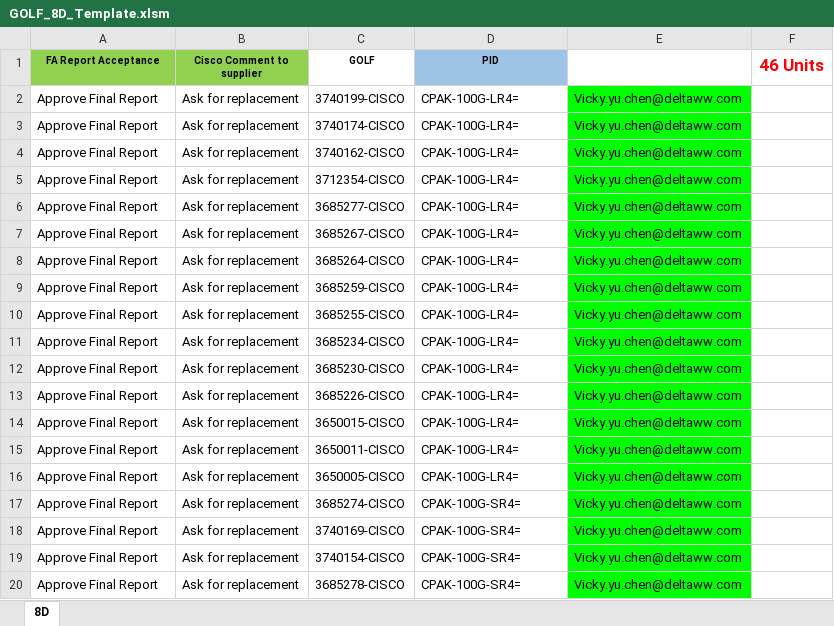
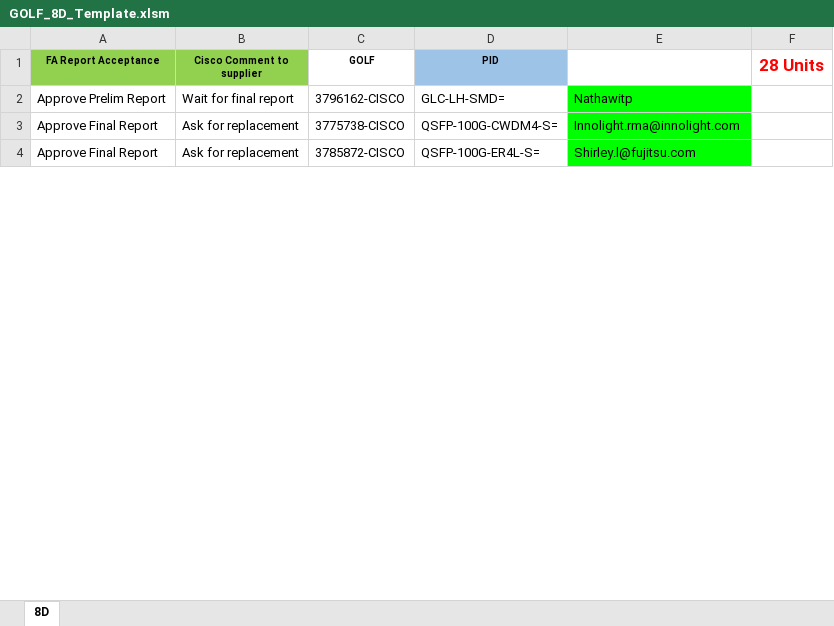
Before and after one commit to wisitlongsida1999/Auto-Golf_FBN, an Excel workbook: GOLF_8D_Template.xlsm, sheet 8D, drawn as a sheet; only a part is shown; values as stored, in another font and other column widths than the file's, no borders; charts and pictures and conditional formats not drawn; removed rows and columns are numbered as before the commit, all else as after; the diff covers the shown part only; the diff names each change by its address in the sheet, - before the commit and + after, or states it on an @@ line.

```diff
--- a/GOLF_8D_Template.xlsm (sheet 8D)
+++ b/GOLF_8D_Template.xlsm (sheet 8D)
-F1: 46 Units
+F1: 28 Units
-row 2: Approve Final Report | Ask for replacement | 3740199-CISCO | CPAK-100G-LR4= | Vicky.yu.chen@deltaww.com
-row 3: Approve Final Report | Ask for replacement | 3740174-CISCO | CPAK-100G-LR4= | Vicky.yu.chen@deltaww.com
-row 4: Approve Final Report | Ask for replacement | 3740162-CISCO | CPAK-100G-LR4= | Vicky.yu.chen@deltaww.com
-row 5: Approve Final Report | Ask for replacement | 3712354-CISCO | CPAK-100G-LR4= | Vicky.yu.chen@deltaww.com
+row 2: Approve Prelim Report | Wait for final report | 3796162-CISCO | GLC-LH-SMD= | Nathawitp
-C3 (GOLF): 3685277-CISCO
+C3 (GOLF): 3775738-CISCO
-D3 (PID): CPAK-100G-LR4=
+D3 (PID): QSFP-100G-CWDM4-S=
-E3: Vicky.yu.chen@deltaww.com
+E3: Innolight.rma@innolight.com
-row 7: Approve Final Report | Ask for replacement | 3685267-CISCO | CPAK-100G-LR4= | Vicky.yu.chen@deltaww.com
-row 8: Approve Final Report | Ask for replacement | 3685264-CISCO | CPAK-100G-LR4= | Vicky.yu.chen@deltaww.com
-row 9: Approve Final Report | Ask for replacement | 3685259-CISCO | CPAK-100G-LR4= | Vicky.yu.chen@deltaww.com
-row 10: Approve Final Report | Ask for replacement | 3685255-CISCO | CPAK-100G-LR4= | Vicky.yu.chen@deltaww.com
-row 11: Approve Final Report | Ask for replacement | 3685234-CISCO | CPAK-100G-LR4= | Vicky.yu.chen@deltaww.com
-row 12: Approve Final Report | Ask for replacement | 3685230-CISCO | CPAK-100G-LR4= | Vicky.yu.chen@deltaww.com
-row 13: Approve Final Report | Ask for replacement | 3685226-CISCO | CPAK-100G-LR4= | Vicky.yu.chen@deltaww.com
-row 14: Approve Final Report | Ask for replacement | 3650015-CISCO | CPAK-100G-LR4= | Vicky.yu.chen@deltaww.com
-row 15: Approve Final Report | Ask for replacement | 3650011-CISCO | CPAK-100G-LR4= | Vicky.yu.chen@deltaww.com
-row 16: Approve Final Report | Ask for replacement | 3650005-CISCO | CPAK-100G-LR4= | Vicky.yu.chen@deltaww.com
-row 17: Approve Final Report | Ask for replacement | 3685274-CISCO | CPAK-100G-SR4= | Vicky.yu.chen@deltaww.com
-row 18: Approve Final Report | Ask for replacement | 3740169-CISCO | CPAK-100G-SR4= | Vicky.yu.chen@deltaww.com
-row 19: Approve Final Report | Ask for replacement | 3740154-CISCO | CPAK-100G-SR4= | Vicky.yu.chen@deltaww.com
-C4 (GOLF): 3685278-CISCO
+C4 (GOLF): 3785872-CISCO
-D4 (PID): CPAK-100G-SR4=
+D4 (PID): QSFP-100G-ER4L-S=
-E4: Vicky.yu.chen@deltaww.com
+E4: Shirley.l@fujitsu.com
```
Also changed, not shown: 14 added rows, 16 removed rows and 25 edited cells elsewhere in this sheet, formulas that keep their value, charts or pictures, 2 other files.
